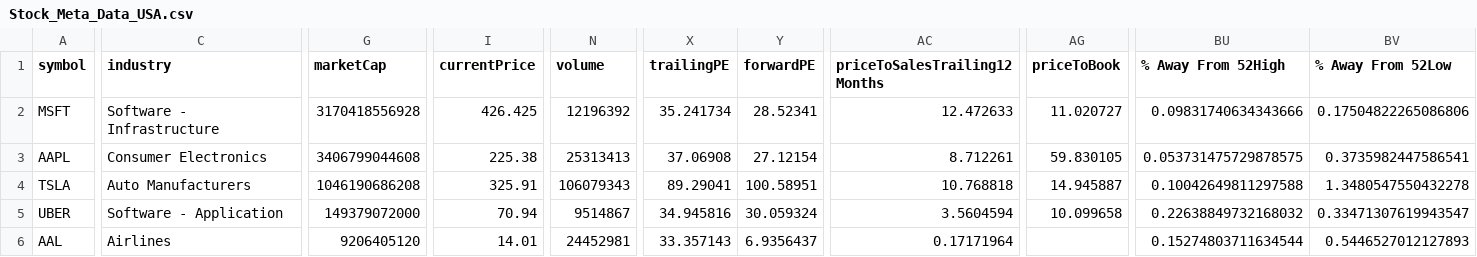
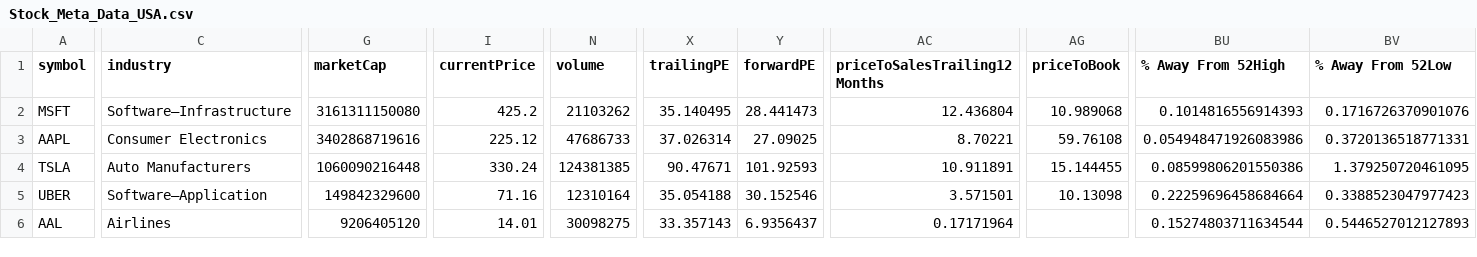
Before and after one commit to Sourav-95/StockAnalysis-RealTime, a CSV file: Output/Stock_Meta_Data_USA.csv, drawn as a sheet; only a part is shown, gaps mark what is left out; the diff names each change by its address in the sheet, - before the commit and + after, or states it on an @@ line.

```diff
--- a/Output/Stock_Meta_Data_USA.csv
+++ b/Output/Stock_Meta_Data_USA.csv
-C2 (industry): Software - Infrastructure
+C2 (industry): Software—Infrastructure
-G2 (marketCap): 3170418556928
+G2 (marketCap): 3161311150080
-I2 (currentPrice): 426.425
+I2 (currentPrice): 425.2
-N2 (volume): 12196392
+N2 (volume): 21103262
-X2 (trailingPE): 35.241734
+X2 (trailingPE): 35.140495
-Y2 (forwardPE): 28.52341
+Y2 (forwardPE): 28.441473
-AC2 (priceToSalesTrailing12Months): 12.472633
+AC2 (priceToSalesTrailing12Months): 12.436804
-AG2 (priceToBook): 11.020727
+AG2 (priceToBook): 10.989068
-BU2 (% Away From 52High): 0.09831740634343666
+BU2 (% Away From 52High): 0.1014816556914393
-BV2 (% Away From 52Low): 0.17504822265086806
+BV2 (% Away From 52Low): 0.1716726370901076
-G3 (marketCap): 3406799044608
+G3 (marketCap): 3402868719616
-I3 (currentPrice): 225.38
+I3 (currentPrice): 225.12
-N3 (volume): 25313413
+N3 (volume): 47686733
-X3 (trailingPE): 37.06908
+X3 (trailingPE): 37.026314
-Y3 (forwardPE): 27.12154
+Y3 (forwardPE): 27.09025
-AC3 (priceToSalesTrailing12Months): 8.712261
+AC3 (priceToSalesTrailing12Months): 8.70221
-AG3 (priceToBook): 59.830105
+AG3 (priceToBook): 59.76108
-BU3 (% Away From 52High): 0.053731475729878575
+BU3 (% Away From 52High): 0.054948471926083986
-BV3 (% Away From 52Low): 0.3735982447586541
+BV3 (% Away From 52Low): 0.3720136518771331
-G4 (marketCap): 1046190686208
+G4 (marketCap): 1060090216448
-I4 (currentPrice): 325.91
+I4 (currentPrice): 330.24
-N4 (volume): 106079343
+N4 (volume): 124381385
-X4 (trailingPE): 89.29041
+X4 (trailingPE): 90.47671
-Y4 (forwardPE): 100.58951
+Y4 (forwardPE): 101.92593
-AC4 (priceToSalesTrailing12Months): 10.768818
+AC4 (priceToSalesTrailing12Months): 10.911891
-AG4 (priceToBook): 14.945887
+AG4 (priceToBook): 15.144455
-BU4 (% Away From 52High): 0.10042649811297588
+BU4 (% Away From 52High): 0.08599806201550386
-BV4 (% Away From 52Low): 1.3480547550432278
+BV4 (% Away From 52Low): 1.379250720461095
-C5 (industry): Software - Application
+C5 (industry): Software—Application
-G5 (marketCap): 149379072000
+G5 (marketCap): 149842329600
-I5 (currentPrice): 70.94
+I5 (currentPrice): 71.16
-N5 (volume): 9514867
+N5 (volume): 12310164
-X5 (trailingPE): 34.945816
+X5 (trailingPE): 35.054188
-Y5 (forwardPE): 30.059324
+Y5 (forwardPE): 30.152546
-AC5 (priceToSalesTrailing12Months): 3.5604594
+AC5 (priceToSalesTrailing12Months): 3.571501
-AG5 (priceToBook): 10.099658
+AG5 (priceToBook): 10.13098
-BU5 (% Away From 52High): 0.22638849732168032
+BU5 (% Away From 52High): 0.22259696458684664
-BV5 (% Away From 52Low): 0.33471307619943547
+BV5 (% Away From 52Low): 0.3388523047977423
-N6 (volume): 24452981
+N6 (volume): 30098275
```
Also changed, not shown: 7 other files.
